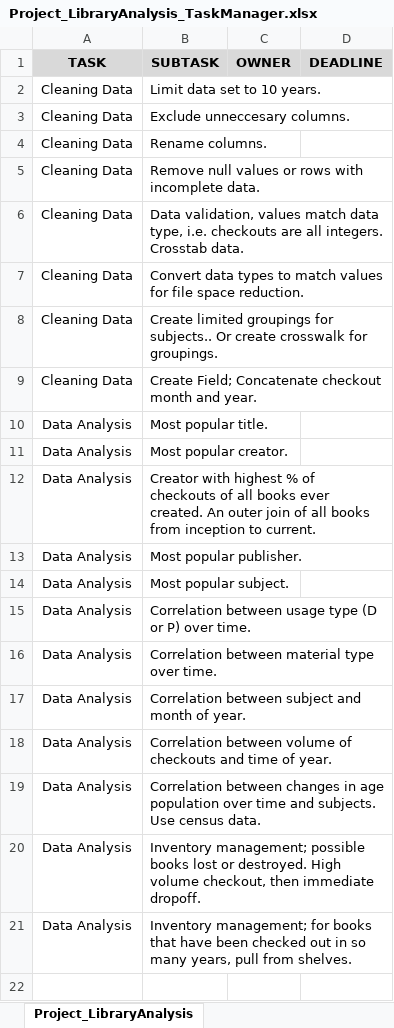
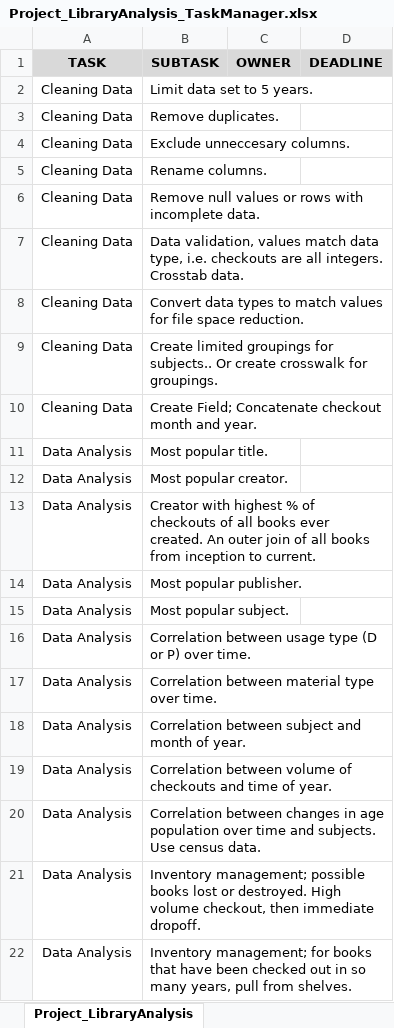
Before and after one commit to k1bu/Rutgers-Data-Science-Bootcamp-Project-1, an Excel workbook: Project_LibraryAnalysis_TaskManager.xlsx, sheet Project_LibraryAnalysis, drawn as a sheet; values as stored, in another font and other column widths than the file's, no borders; the diff names each change by its address in the sheet, - before the commit and + after, or states it on an @@ line.

```diff
--- a/Project_LibraryAnalysis_TaskManager.xlsx (sheet Project_LibraryAnalysis)
+++ b/Project_LibraryAnalysis_TaskManager.xlsx (sheet Project_LibraryAnalysis)
-B2 (SUBTASK): Limit data set to 10 years.
+B2 (SUBTASK): Limit data set to 5 years.
+row 3: Cleaning Data | Remove duplicates.
```
Also changed, not shown: 1 other file.
